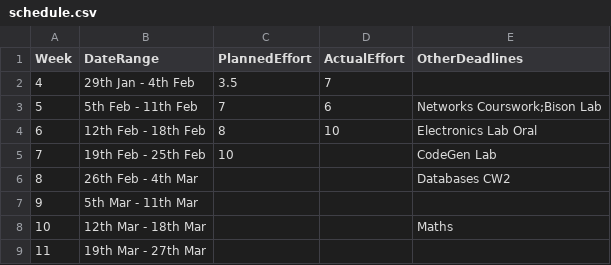
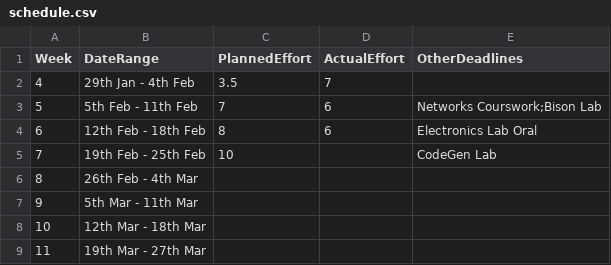
Before and after one commit to garfield97/Ansi-c_compiler, a CSV file: management/schedule.csv, drawn as a sheet.

```diff
--- a/management/schedule.csv
+++ b/management/schedule.csv
@@ -3,7 +3,7 @@ Week,DateRange,PlannedEffort,ActualEffort,OtherDeadlines
 5,  5th Feb - 11th Feb,7,6,Networks Courswork;Bison Lab
-6, 12th Feb - 18th Feb,8,10,Electronics Lab Oral
+6, 12th Feb - 18th Feb,8,6,Electronics Lab Oral
 7, 19th Feb - 25th Feb,10,,CodeGen Lab
-8, 26th Feb -  4th Mar,,,Databases CW2
+8, 26th Feb -  4th Mar,,,
 9,  5th Mar - 11th Mar,,,
-10, 12th Mar - 18th Mar,,,Maths
+10, 12th Mar - 18th Mar,,,
 11, 19th Mar - 27th Mar,,,
```
Also changed, not shown: management/effort-log.csv, management/milestones.csv.
